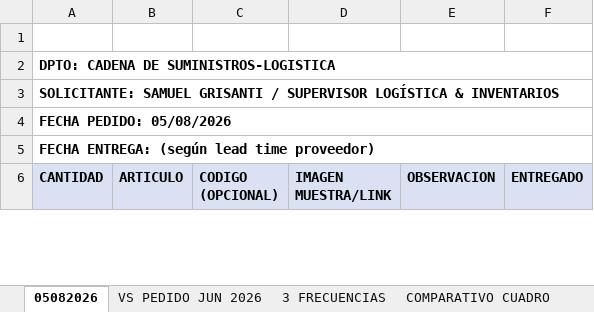
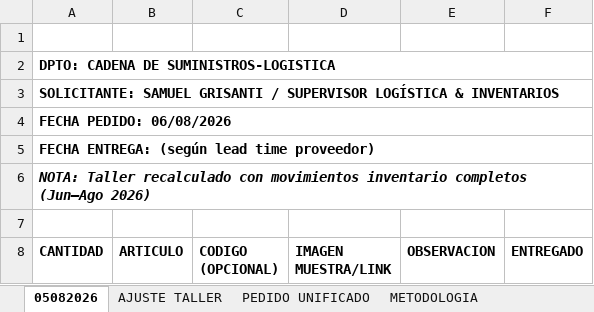
Before and after one commit to scm-svg/Data-Analyst, an Excel workbook: SOLICITUD_DE_CONSUMIBLES_AGOSTO_2026.xlsx, sheet 05082026, drawn as a sheet; only a part is shown; values as stored, in another font and other column widths than the file's, no borders; addresses are those after the commit; the diff covers the shown part only; the diff names each change by its address in the sheet, - before the commit and + after, or states it on an @@ line.

```diff
--- a/SOLICITUD_DE_CONSUMIBLES_AGOSTO_2026.xlsx (sheet 05082026)
+++ b/SOLICITUD_DE_CONSUMIBLES_AGOSTO_2026.xlsx (sheet 05082026)
-sheet tab: VS PEDIDO JUN 2026
+sheet tab: AJUSTE TALLER
-sheet tab: 3 FRECUENCIAS
+sheet tab: PEDIDO UNIFICADO
-sheet tab: COMPARATIVO CUADRO
-A4 (CANTIDAD): FECHA PEDIDO: 05/08/2026
+A4 (CANTIDAD): FECHA PEDIDO: 06/08/2026
+row 6: NOTA: Taller recalculado con movimientos inventario completos (Jun–Ago 2026)
+row 7: (empty)
-A8:F8 fill: #D9E1F2
+A8:F8 fill: none
```
Also changed, not shown: other rows of this sheet, sheet PEDIDO UNIFICADO, sheet AJUSTE TALLER, sheet METODOLOGIA, analisis_pedidos_consumibles_2meses.xlsx, 1 other file.
